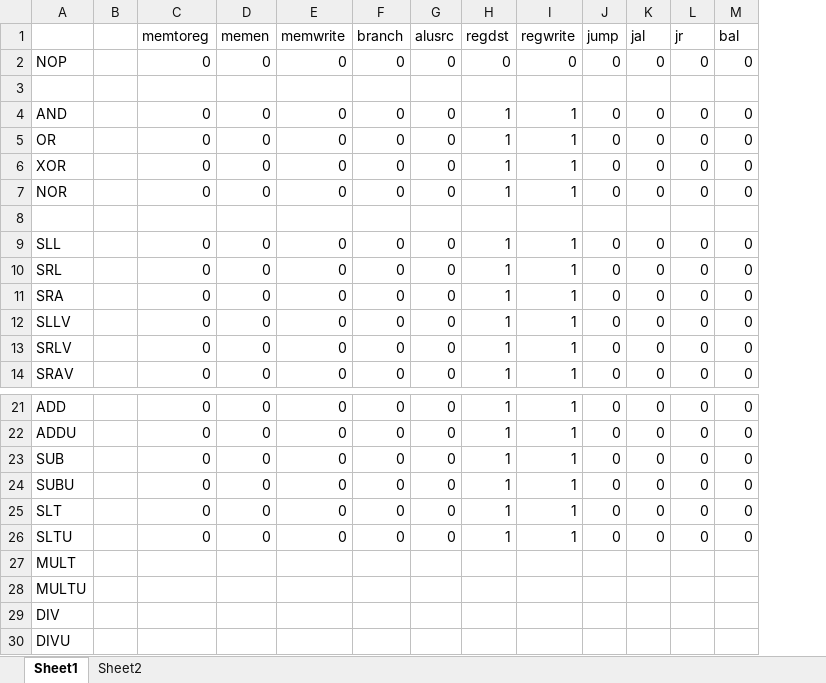
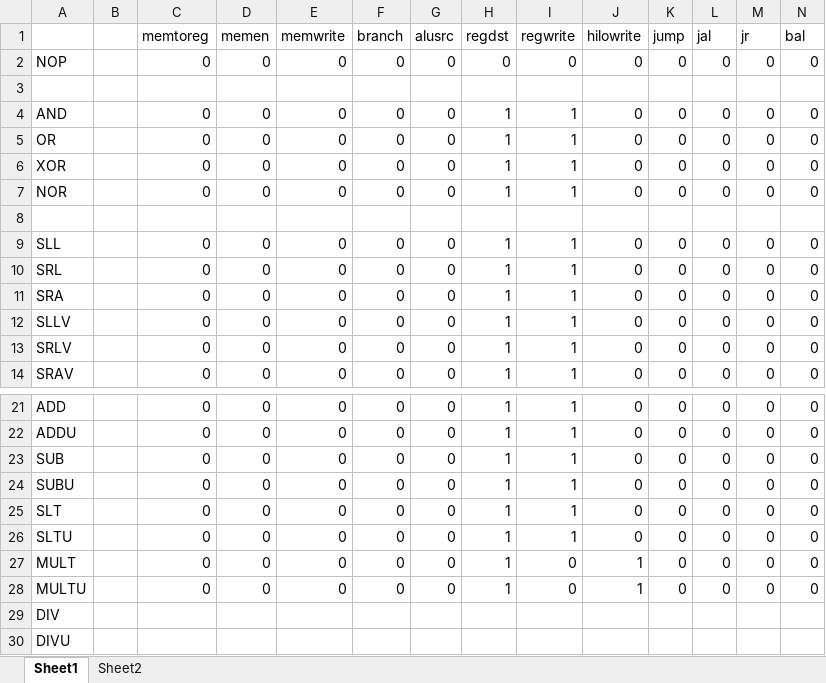
Before and after one commit to DrCarlLuo/Mips-32-CPU, an Excel workbook: auxiliary documents/control_signal.xlsx, sheet Sheet1, drawn as a sheet; only a part is shown, gaps mark what is left out; values as stored, in another font and other column widths than the file's, no borders; addresses are those after the commit; the diff names each change by its address in the sheet, - before the commit and + after, or states it on an @@ line.

```diff
--- a/auxiliary documents/control_signal.xlsx (sheet Sheet1)
+++ b/auxiliary documents/control_signal.xlsx (sheet Sheet1)
+column J (hilowrite), rows 2-14: 0 |  | 0 | 0 | 0 | 0 |  | 0 | 0 | 0 | 0 | 0 | 0; rows 21-28: 0 | 0 | 0 | 0 | 0 | 0 | 1 | 1
-C27:C28 (memtoreg): (empty)
+C27:C28 (memtoreg): 0
-D27:D28 (memen): (empty)
+D27:D28 (memen): 0
-E27:E28 (memwrite): (empty)
+E27:E28 (memwrite): 0
-F27:F28 (branch): (empty)
+F27:F28 (branch): 0
-G27:G28 (alusrc): (empty)
+G27:G28 (alusrc): 0
-H27:H28 (regdst): (empty)
+H27:H28 (regdst): 1
-I27:I28 (regwrite): (empty)
+I27:I28 (regwrite): 0
-K27:K28 (jump): (empty)
+K27:K28 (jump): 0
-L27:L28 (jal): (empty)
+L27:L28 (jal): 0
-M27:M28 (jr): (empty)
+M27:M28 (jr): 0
-N27:N28 (bal): (empty)
+N27:N28 (bal): 0
```
Also changed, not shown: 9 other files.
